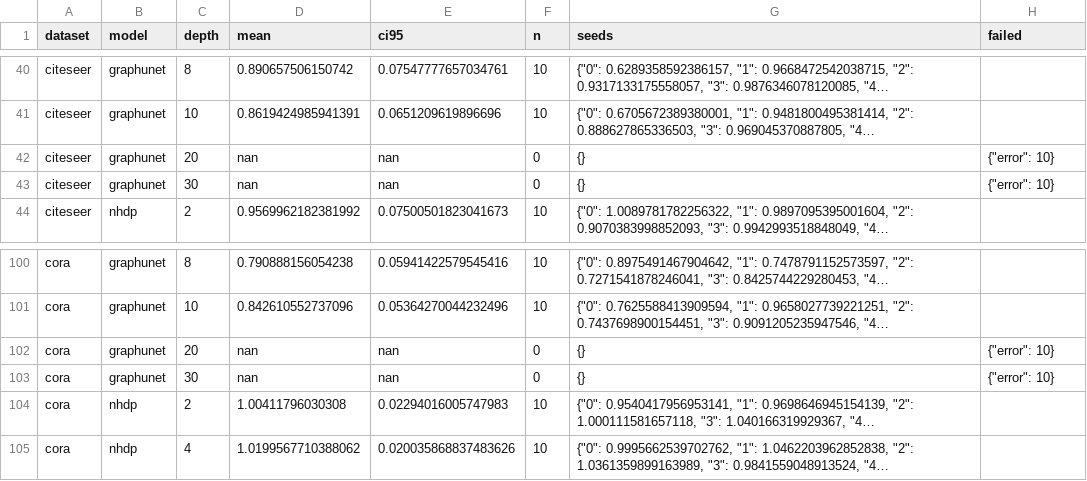
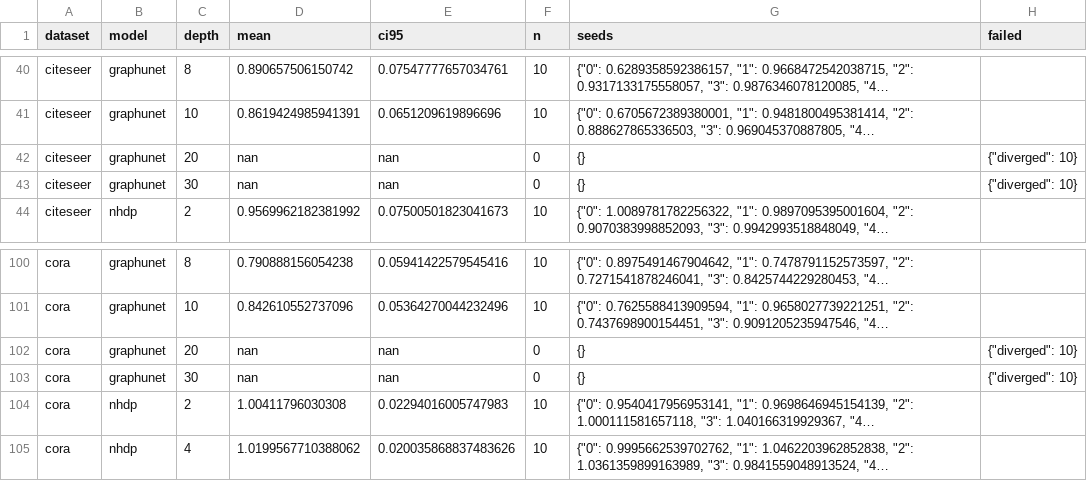
Before and after one commit to VKHS/n-HDP-GNN, a CSV file: results/table2_full/embedding_centroid_gap.csv, drawn as a sheet; only a part is shown, gaps mark what is left out; long unchanged cells end in …; the diff names each change by its address in the sheet, - before the commit and + after, or states it on an @@ line.

Commit message:
Table 2: record the 40 Graph U-Net runs with non-finite outputs as diverged
The 40 runs (Cora and CiteSeer, depth 20 and 30, 10 seeds each) were first
recorded as errors by earlier code. They were re-run with the current code,
which records them as diverged: the selected model (epoch 1) gives non-finite
outputs for every node. The accuracy, centroid gap, MADGap, epoch-time and
memory tables are unchanged (identical in every column except the failure
label); summary.json now reads 2248 completed, 152 failed (40 diverged,
87 memory, 25 time), 0 missing.

```diff
--- a/results/table2_full/embedding_centroid_gap.csv
+++ b/results/table2_full/embedding_centroid_gap.csv
-H42:H43 (failed): {"error": 10}
+H42:H43 (failed): {"diverged": 10}
-H102:H103 (failed): {"error": 10}
+H102:H103 (failed): {"diverged": 10}
```
Also changed, not shown: results/table2_full/embedding_madgap.csv, results/table2_full/peak_rss_mb.csv, 6 other files.
